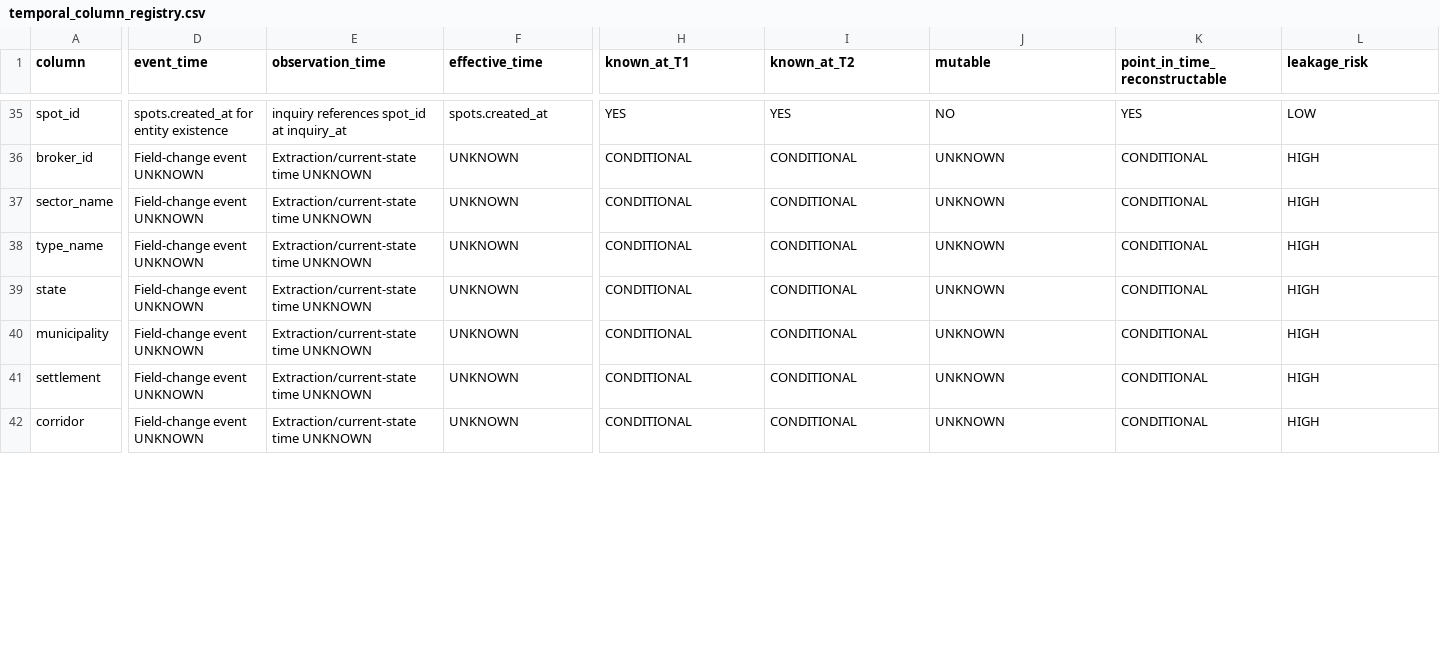
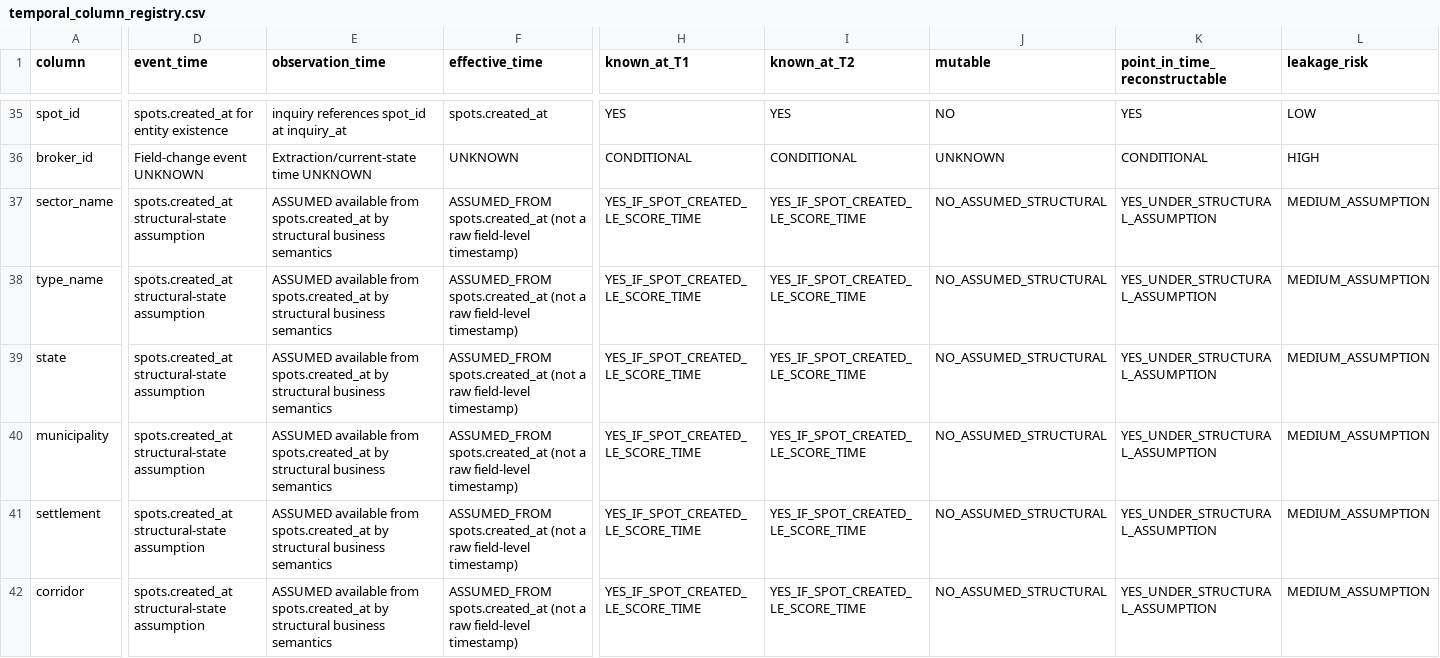
Before and after one commit to jcval94/spot2, a CSV file: AssessmentSol1/evidence/temporal_column_registry.csv, drawn as a sheet; only a part is shown, gaps mark what is left out; the diff covers the shown part only; the diff names each change by its address in the sheet, - before the commit and + after, or states it on an @@ line.

Commit message:
AssessmentSol1 P3: classify structural Spot fields for candidate policy

```diff
--- a/AssessmentSol1/evidence/temporal_column_registry.csv
+++ b/AssessmentSol1/evidence/temporal_column_registry.csv
-D37:D42 (event_time): Field-change event UNKNOWN
+D37:D42 (event_time): spots.created_at structural-state assumption
-E37:E42 (observation_time): Extraction/current-state time UNKNOWN
+E37:E42 (observation_time): ASSUMED available from spots.created_at by structural business semantics
-F37:F42 (effective_time): UNKNOWN
+F37:F42 (effective_time): ASSUMED_FROM spots.created_at (not a raw field-level timestamp)
-H37:H42 (known_at_T1): CONDITIONAL
+H37:H42 (known_at_T1): YES_IF_SPOT_CREATED_LE_SCORE_TIME
-I37:I42 (known_at_T2): CONDITIONAL
+I37:I42 (known_at_T2): YES_IF_SPOT_CREATED_LE_SCORE_TIME
-J37:J42 (mutable): UNKNOWN
+J37:J42 (mutable): NO_ASSUMED_STRUCTURAL
-K37:K42 (point_in_time_reconstructable): CONDITIONAL
+K37:K42 (point_in_time_reconstructable): YES_UNDER_STRUCTURAL_ASSUMPTION
-L37:L42 (leakage_risk): HIGH
+L37:L42 (leakage_risk): MEDIUM_ASSUMPTION
```
Also changed, not shown: 51 edited cells elsewhere in this file.
